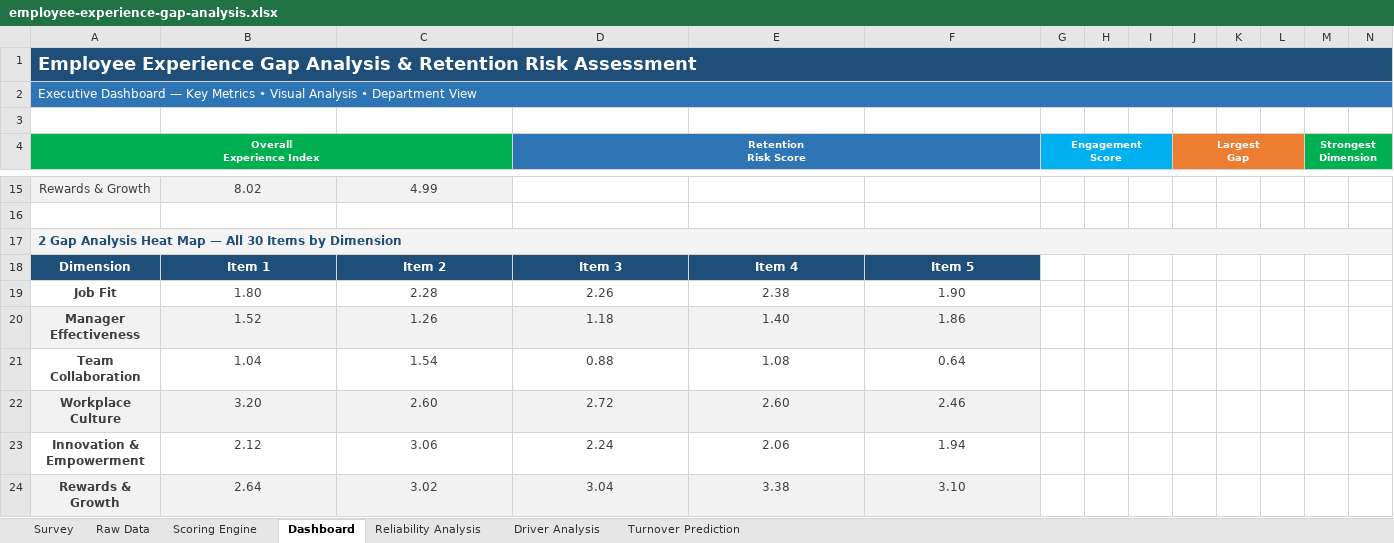
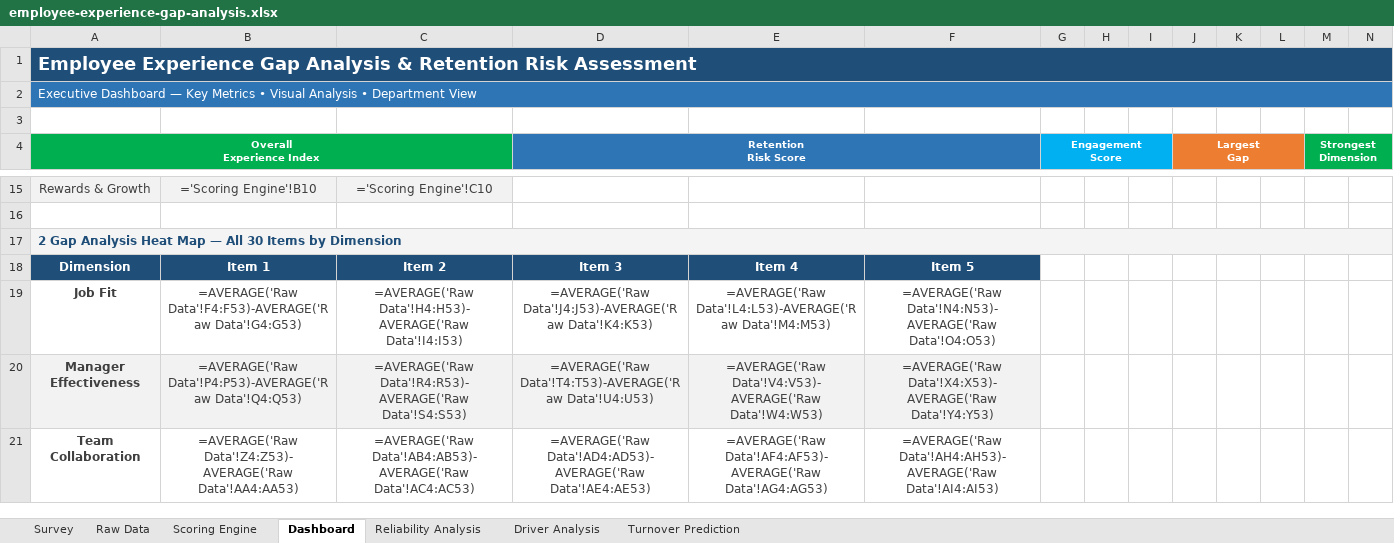
Before and after one commit to mutima89/employee-experience-gap-analysis, an Excel workbook: employee-experience-gap-analysis.xlsx, sheet Dashboard, drawn as a sheet; only a part is shown, gaps mark what is left out; values as stored, in another font and other column widths than the file's, no borders; formulas without a stored value are shown as written; charts and pictures and conditional formats not drawn; removed rows and columns are numbered as before the commit, all else as after; rows hold the shown columns only; the diff covers the shown part only; the diff names each change by its address in the sheet, - before the commit and + after, or states it on an @@ line.

```diff
--- a/employee-experience-gap-analysis.xlsx (sheet Dashboard)
+++ b/employee-experience-gap-analysis.xlsx (sheet Dashboard)
-B15: 8.02
+B15: ='Scoring Engine'!B10
-C15: 4.99
+C15: ='Scoring Engine'!C10
-row 19: Job Fit | 1.80 | 2.28 | 2.26 | 2.38 | 1.90
-row 20: Manager Effectiveness | 1.52 | 1.26 | 1.18 | 1.40 | 1.86
-row 21: Team Collaboration | 1.04 | 1.54 | 0.88 | 1.08 | 0.64
-row 22: Workplace Culture | 3.20 | 2.60 | 2.72 | 2.60 | 2.46
-row 23: Innovation & Empowerment | 2.12 | 3.06 | 2.24 | 2.06 | 1.94
-row 24: Rewards & Growth | 2.64 | 3.02 | 3.04 | 3.38 | 3.10
+row 19: Job Fit | =AVERAGE('Raw Data'!F4:F53)-AVERAGE('Raw Data'!G4:G53) | =AVERAGE('Raw Data'!H4:H53)-AVERAGE('Raw Data'!I4:I53) | =AVERAGE('Raw Data'!J4:J53)-AVERAGE('Raw Data'!K4:K53) | =AVERAGE('Raw Data'!L4:L53)-AVERAGE('Raw Data'!M4:M53) | =AVERAGE('Raw Data'!N4:N53)-AVERAGE('Raw Data'!O4:O53)
+row 20: Manager Effectiveness | =AVERAGE('Raw Data'!P4:P53)-AVERAGE('Raw Data'!Q4:Q53) | =AVERAGE('Raw Data'!R4:R53)-AVERAGE('Raw Data'!S4:S53) | =AVERAGE('Raw Data'!T4:T53)-AVERAGE('Raw Data'!U4:U53) | =AVERAGE('Raw Data'!V4:V53)-AVERAGE('Raw Data'!W4:W53) | =AVERAGE('Raw Data'!X4:X53)-AVERAGE('Raw Data'!Y4:Y53)
+row 21: Team Collaboration | =AVERAGE('Raw Data'!Z4:Z53)-AVERAGE('Raw Data'!AA4:AA53) | =AVERAGE('Raw Data'!AB4:AB53)-AVERAGE('Raw Data'!AC4:AC53) | =AVERAGE('Raw Data'!AD4:AD53)-AVERAGE('Raw Data'!AE4:AE53) | =AVERAGE('Raw Data'!AF4:AF53)-AVERAGE('Raw Data'!AG4:AG53) | =AVERAGE('Raw Data'!AH4:AH53)-AVERAGE('Raw Data'!AI4:AI53)
```
Also changed, not shown: 10 added rows, 7 removed rows and 28 edited cells elsewhere in this sheet, sheet Scoring Engine, sheet Turnover Prediction, sheet Reliability Analysis, sheet Driver Analysis, charts or pictures, 4 other files.
